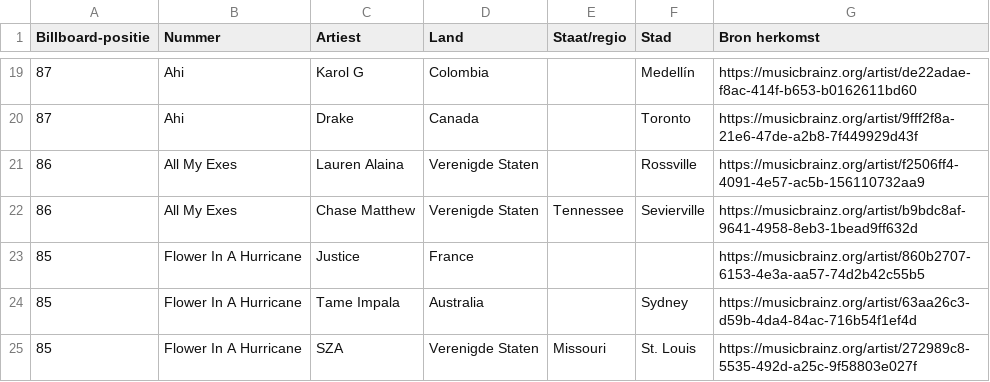
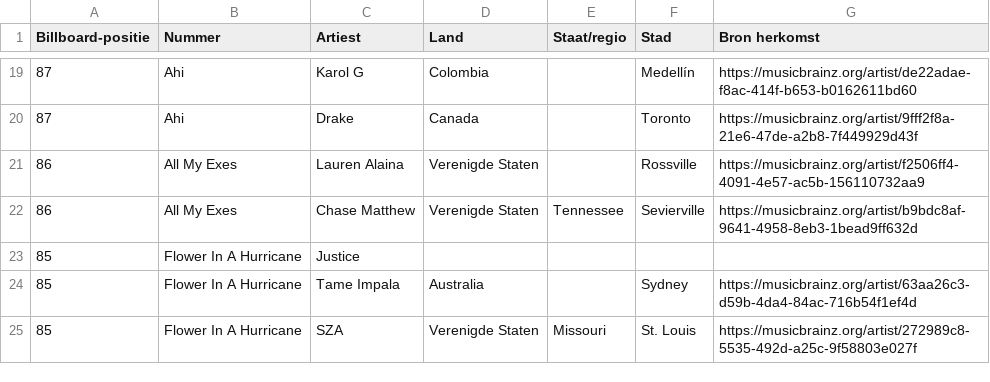
Before and after one commit to seppegoossens99-eng/billboard-hot-100-reversed, a CSV file: billboard_hot_100_artists.csv, drawn as a sheet; only a part is shown, gaps mark what is left out.

```diff
--- a/billboard_hot_100_artists.csv
+++ b/billboard_hot_100_artists.csv
@@ -22,3 +22,3 @@
 86,All My Exes,Chase Matthew,Verenigde Staten,Tennessee,Sevierville,https://musicbrainz.org/artist/b9bdc8af-9641-4958-8eb3-1bead9ff632d
-85,Flower In A Hurricane,Justice,France,,,https://musicbrainz.org/artist/860b2707-6153-4e3a-aa57-74d2b42c55b5
+85,Flower In A Hurricane,Justice,,,,
 85,Flower In A Hurricane,Tame Impala,Australia,,Sydney,https://musicbrainz.org/artist/63aa26c3-d59b-4da4-84ac-716b54f1ef4d
```
Also changed, not shown: billboard_artist_extra.csv, billboard_artist_profiles.csv, 4 other files.
